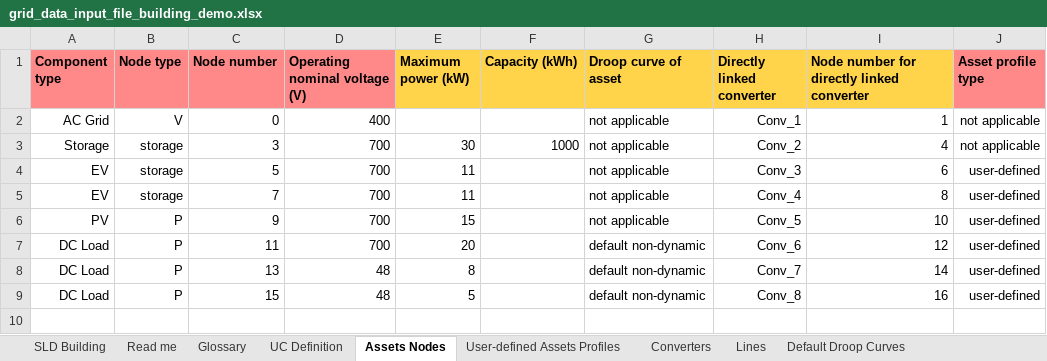
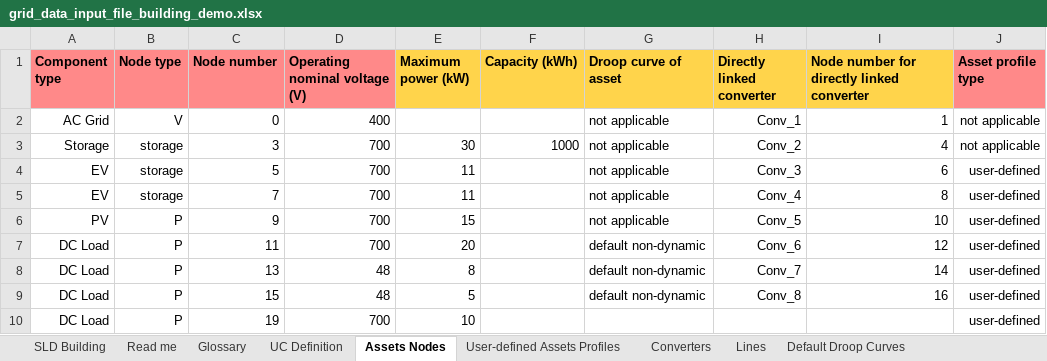
Before and after one commit to SHIFT2DC/dc_design_tool, an Excel workbook: grid_data_input_file_building_demo.xlsx, sheet Assets Nodes, drawn as a sheet; values as stored, in another font and other column widths than the file's, no borders; charts and pictures not drawn; the diff names each change by its address in the sheet, - before the commit and + after, or states it on an @@ line.

Commit message:
MAJ input file : node 19 added

```diff
--- a/grid_data_input_file_building_demo.xlsx (sheet Assets Nodes)
+++ b/grid_data_input_file_building_demo.xlsx (sheet Assets Nodes)
+row 10: DC Load | P | 19 | 700 | 10 |  |  |  |  | user-defined
```
Also changed, not shown: sheet User-defined Assets Profiles, sheet Lines, charts or pictures.
